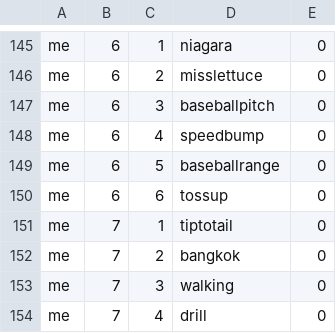
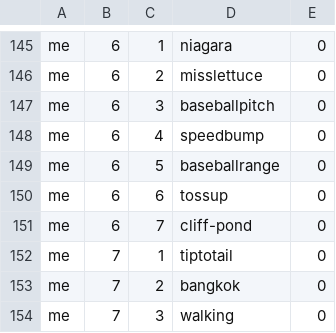
Before and after one commit to bkasel/lm, a CSV file: data/per_book/me_problems.csv, drawn as a sheet; only a part is shown, gaps mark what is left out; the shorter side is filled out with more unchanged rows.

```diff
--- a/data/per_book/me_problems.csv
+++ b/data/per_book/me_problems.csv
@@ -150,2 +150,3 @@ me,6,5,baseballrange,0
 me,6,6,tossup,0
+me,6,7,cliff-pond,0
 me,7,1,tiptotail,0
```
Also changed, not shown: data/per_book/lm_problems.csv, data/per_book/problems_problems.csv, 38 other files.
